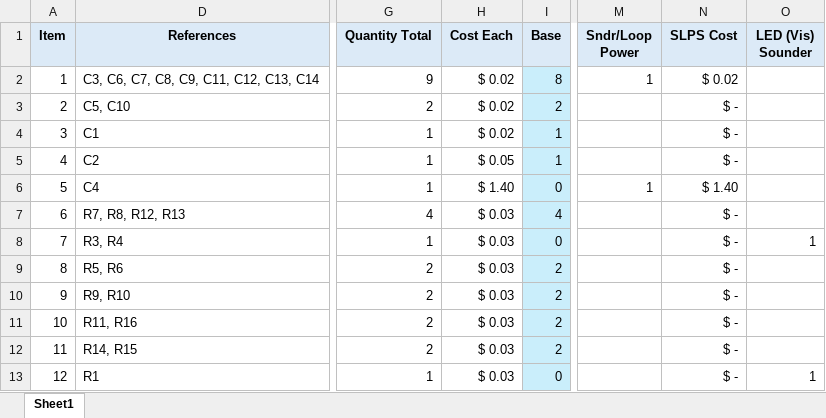
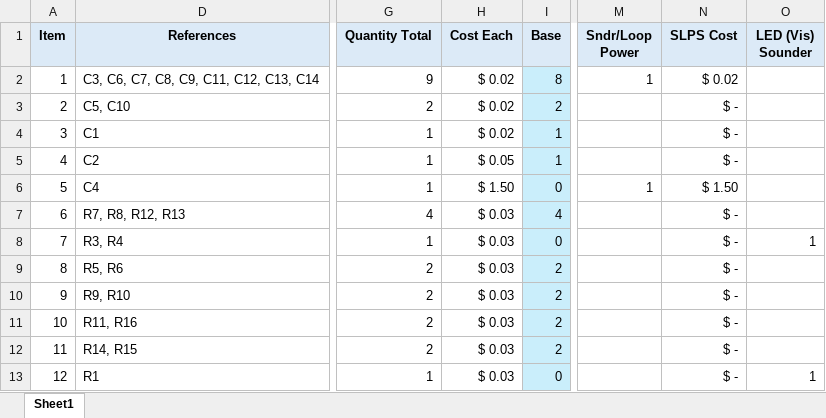
Before and after one commit to MorseKOB/MuKOB, an Excel workbook: hw/bom/IF-MkV Costed BOM.xlsx, sheet Sheet1, drawn as a sheet; only a part is shown, gaps mark what is left out; values as stored, in another font and other column widths than the file's, no borders; the diff covers the shown part only; the diff names each change by its address in the sheet, - before the commit and + after, or states it on an @@ line.

```diff
--- a/hw/bom/IF-MkV Costed BOM.xlsx (sheet Sheet1)
+++ b/hw/bom/IF-MkV Costed BOM.xlsx (sheet Sheet1)
-H6 (Cost Each): $ 1.40
+H6 (Cost Each): $ 1.50
-N6 (SLPS Cost): $ 1.40
+N6 (SLPS Cost): $ 1.50
```
Also changed, not shown: 23 edited cells elsewhere in this sheet, 3 other files.
